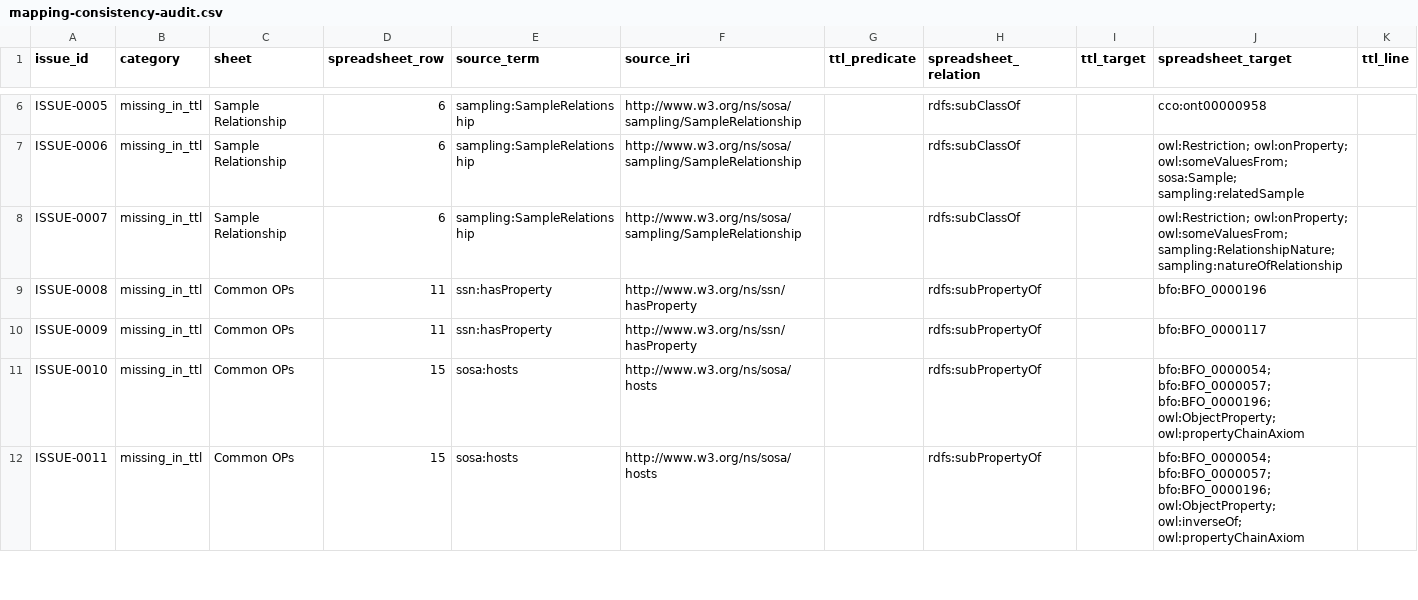
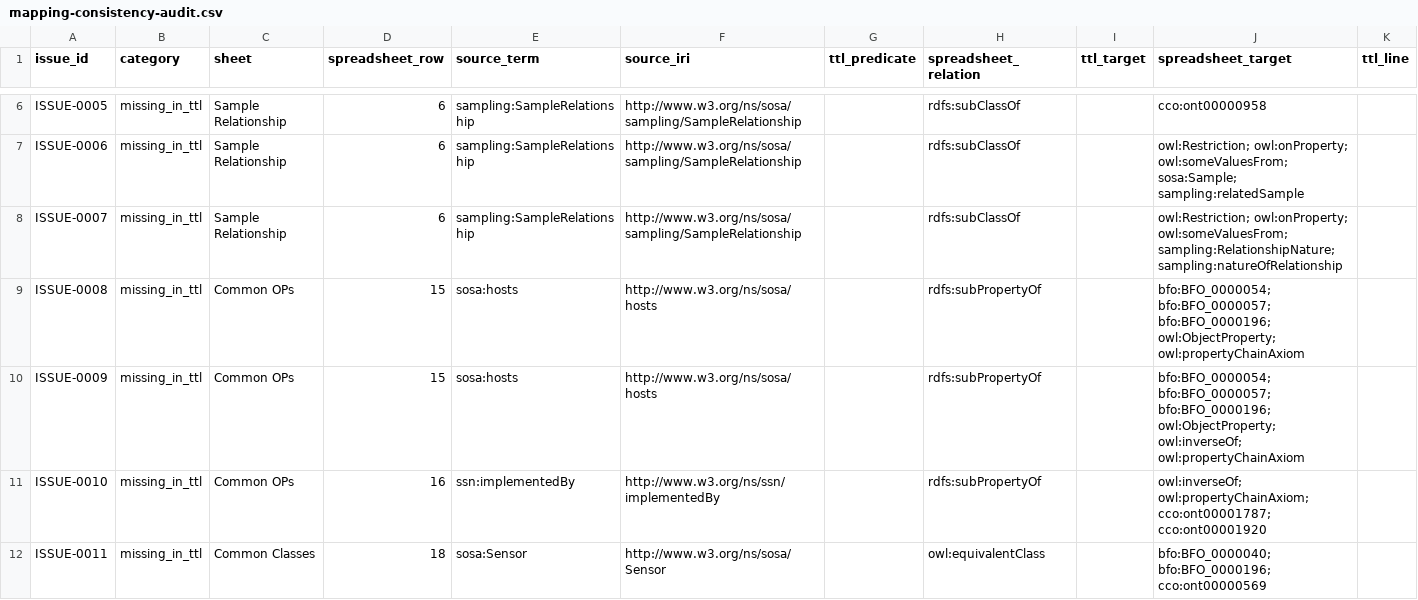
Before and after one commit to BFO-Mappings/SSN-to-BFO, a CSV file: reports/mapping-consistency-audit.csv, drawn as a sheet; only a part is shown, gaps mark what is left out; the diff covers the shown part only; the diff names each change by its address in the sheet, - before the commit and + after, or states it on an @@ line.

Commit message:
Add hasProperty dual mapping

```diff
--- a/reports/mapping-consistency-audit.csv
+++ b/reports/mapping-consistency-audit.csv
-D9:D10 (spreadsheet_row): 11
+D9:D10 (spreadsheet_row): 15
-E9:E10 (source_term): ssn:hasProperty
+E9:E10 (source_term): sosa:hosts
-F9:F10 (source_iri): http://www.w3.org/ns/ssn/hasProperty
+F9:F10 (source_iri): http://www.w3.org/ns/sosa/hosts
-J9 (spreadsheet_target): bfo:BFO_0000196
+J9 (spreadsheet_target): bfo:BFO_0000054; bfo:BFO_0000057; bfo:BFO_0000196; owl:ObjectProperty; owl:propertyChainAxiom
-J10 (spreadsheet_target): bfo:BFO_0000117
+J10 (spreadsheet_target): bfo:BFO_0000054; bfo:BFO_0000057; bfo:BFO_0000196; owl:ObjectProperty; owl:inverseOf; owl:propertyChainAxiom
-D11 (spreadsheet_row): 15
+D11 (spreadsheet_row): 16
-E11 (source_term): sosa:hosts
+E11 (source_term): ssn:implementedBy
-F11 (source_iri): http://www.w3.org/ns/sosa/hosts
+F11 (source_iri): http://www.w3.org/ns/ssn/implementedBy
-J11 (spreadsheet_target): bfo:BFO_0000054; bfo:BFO_0000057; bfo:BFO_0000196; owl:ObjectProperty; owl:propertyChainAxiom
+J11 (spreadsheet_target): owl:inverseOf; owl:propertyChainAxiom; cco:ont00001787; cco:ont00001920
-C12 (sheet): Common OPs
+C12 (sheet): Common Classes
-D12 (spreadsheet_row): 15
+D12 (spreadsheet_row): 18
-E12 (source_term): sosa:hosts
+E12 (source_term): sosa:Sensor
-F12 (source_iri): http://www.w3.org/ns/sosa/hosts
+F12 (source_iri): http://www.w3.org/ns/sosa/Sensor
-H12 (spreadsheet_relation): rdfs:subPropertyOf
+H12 (spreadsheet_relation): owl:equivalentClass
-J12 (spreadsheet_target): bfo:BFO_0000054; bfo:BFO_0000057; bfo:BFO_0000196; owl:ObjectProperty; owl:inverseOf; owl:propertyChainAxiom
+J12 (spreadsheet_target): bfo:BFO_0000040; bfo:BFO_0000196; cco:ont00000569
```
Also changed, not shown: 2 removed rows and 5 edited cells elsewhere in this file, 2 other files.
